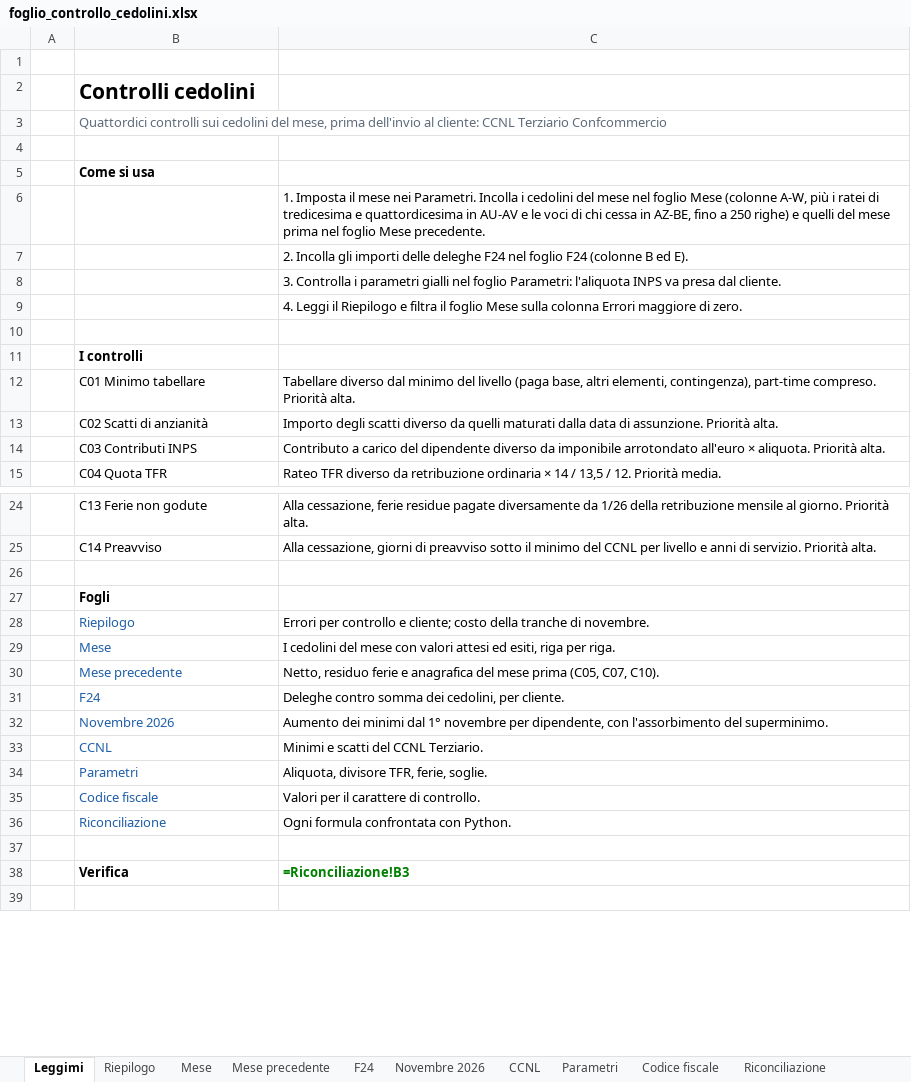
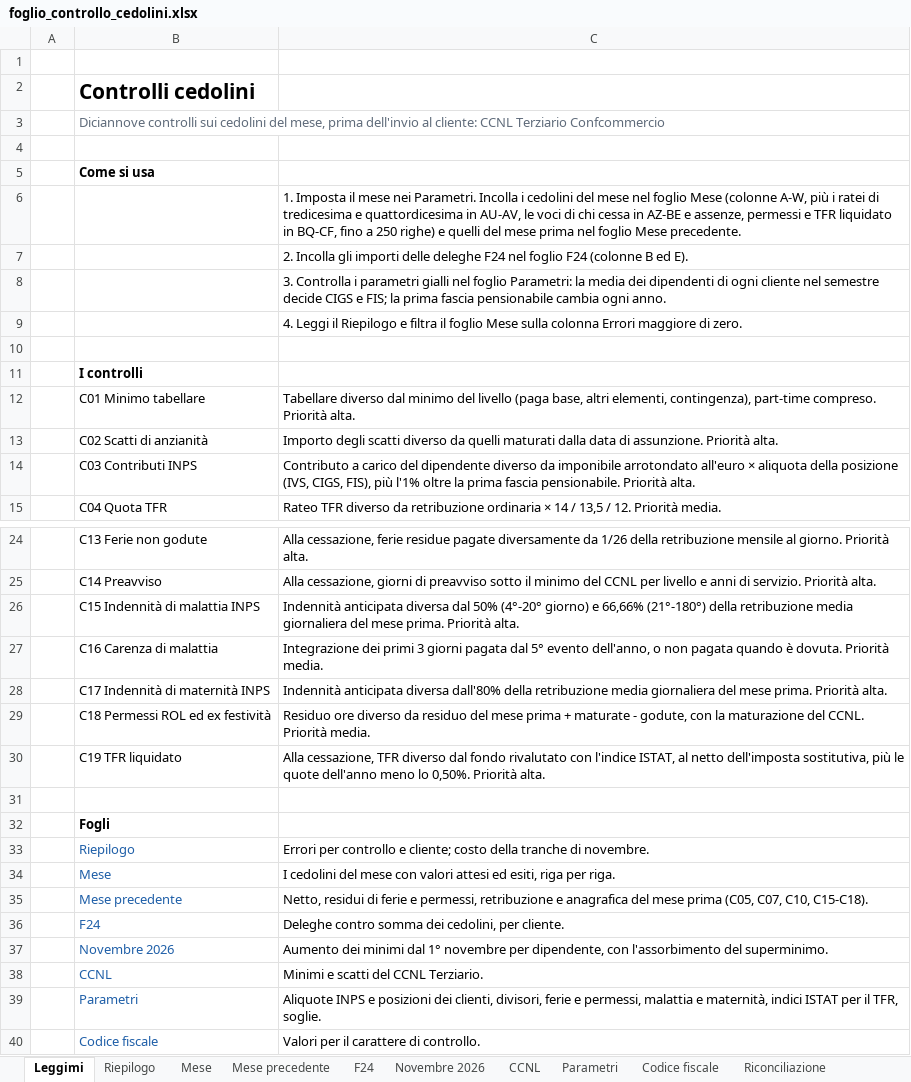
Before and after one commit to D0M3N1C0X/controlli-cedolini, an Excel workbook: deliverables/foglio_controllo_cedolini.xlsx, sheet Leggimi, drawn as a sheet; only a part is shown, gaps mark what is left out; the shorter side is filled out with more unchanged rows; values as stored, in another font and other column widths than the file's, no borders; formulas without a stored value are shown as written; addresses are those after the commit; the diff covers the shown part only; the diff names each change by its address in the sheet, - before the commit and + after, or states it on an @@ line.

```diff
--- a/deliverables/foglio_controllo_cedolini.xlsx (sheet Leggimi)
+++ b/deliverables/foglio_controllo_cedolini.xlsx (sheet Leggimi)
-B3: Quattordici controlli sui…
+B3: Diciannove controlli sui…
-C6: …quattordicesima in AU-AV e le voci di chi cessa in AZ-BE, fino a…
+C6: …quattordicesima in AU-AV, le voci di chi cessa in AZ-BE e assenze, permessi e TFR liquidato in BQ-CF, fino a…
-C8: …foglio Parametri: l'aliquota INPS va presa dal cliente.
+C8: …foglio Parametri: la media dei dipendenti di ogni cliente nel semestre decide CIGS e FIS; la prima fascia pensionabile cambia ogni anno.
-C14: …all'euro × aliquota. Priorità alta.
+C14: …all'euro × aliquota della posizione (IVS, CIGS, FIS), più l'1% oltre la prima fascia pensionabile. Priorità alta.
+row 26:  | C15 Indennità di malattia INPS | Indennità anticipata diversa dal 50% (4°-20° giorno) e 66,66% (21°-180°) della retribuzione media giornaliera del mese prima. Priorità alta.
+row 27:  | C16 Carenza di malattia | Integrazione dei primi 3 giorni pagata dal 5° evento dell'anno, o non pagata quando è dovuta. Priorità media.
+row 28:  | C17 Indennità di maternità INPS | Indennità anticipata diversa dall'80% della retribuzione media giornaliera del mese prima. Priorità alta.
+row 29:  | C18 Permessi ROL ed ex festività | Residuo ore diverso da residuo del mese prima + maturate - godute, con la maturazione del CCNL. Priorità media.
+row 30:  | C19 TFR liquidato | Alla cessazione, TFR diverso dal fondo rivalutato con l'indice ISTAT, al netto dell'imposta sostitutiva, più le quote dell'anno meno lo 0,50%. Priorità alta.
-C35: Netto, residuo ferie e anagrafica del mese prima (C05, C07, C10).
+C35: Netto, residui di ferie e permessi, retribuzione e anagrafica del mese prima (C05, C07, C10, C15-C18).
-C39: Aliquota, divisore TFR, ferie, soglie.
+C39: Aliquote INPS e posizioni dei clienti, divisori, ferie e permessi, malattia e maternità, indici ISTAT per il TFR, soglie.
```
Also changed, not shown: 1 edited cell elsewhere in this sheet, sheet Mese, sheet Riconciliazione, sheet Mese precedente, sheet Parametri, sheet Riepilogo, sheet F24, 38 other files.
